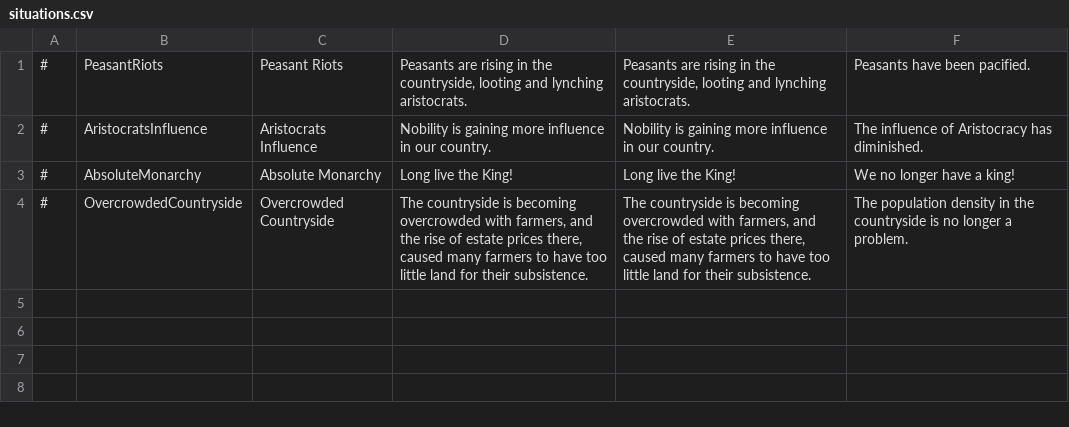
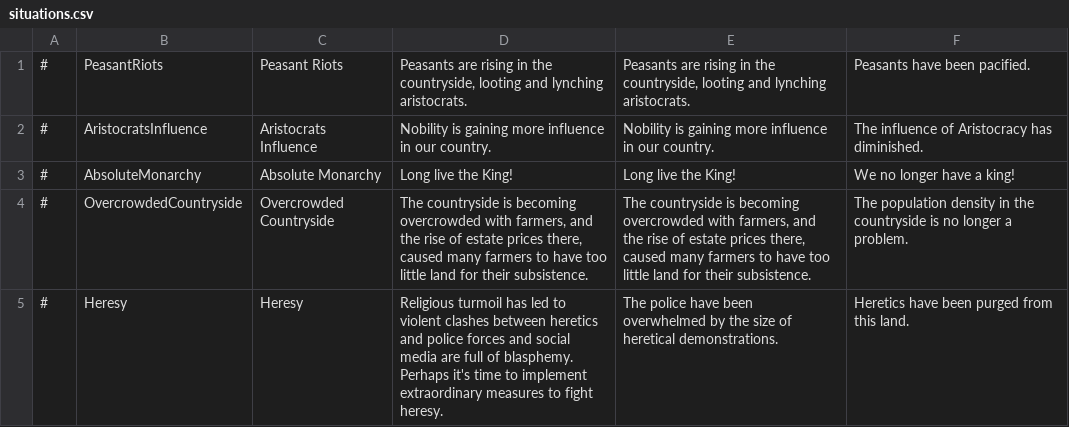
Before and after one commit to TheProletarian/Ancien-Regime, a CSV file: translations/english/situations.csv, drawn as a sheet.

```diff
--- a/translations/english/situations.csv
+++ b/translations/english/situations.csv
@@ -4 +4,2 @@
 #,OvercrowdedCountryside,Overcrowded Countryside,"The countryside is becoming overcrowded with farmers, and the rise of estate prices there, caused many farmers to have too little land for their subsistence.","The countryside is becoming overcrowded with farmers, and the rise of estate prices there, caused many farmers to have too little land for their subsistence.",The population density in the countryside is no longer a problem.
+#,Heresy,Heresy,Religious turmoil has led to violent clashes between heretics and police forces and social media are full of blasphemy. Perhaps it's time to implement extraordinary measures to fight heresy.,The police have been overwhelmed by the size of heretical demonstrations.,Heretics have been purged from this land.
```
Also changed, not shown: data/simulation/policies.csv, data/simulation/situations.csv, 1 other file.
